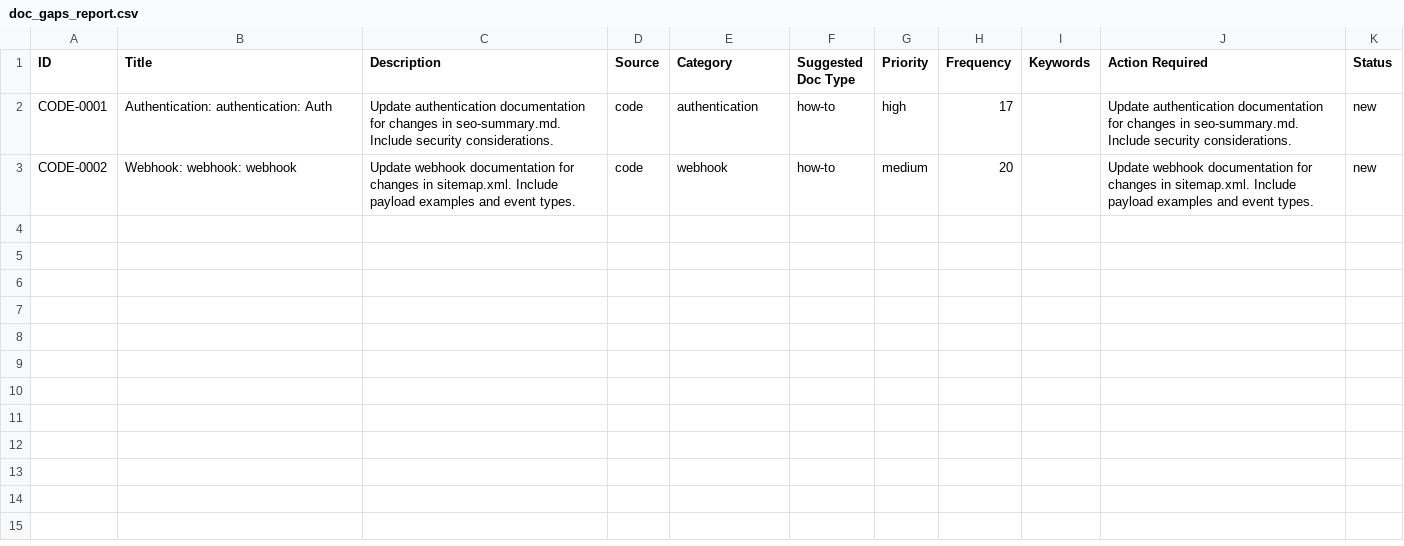
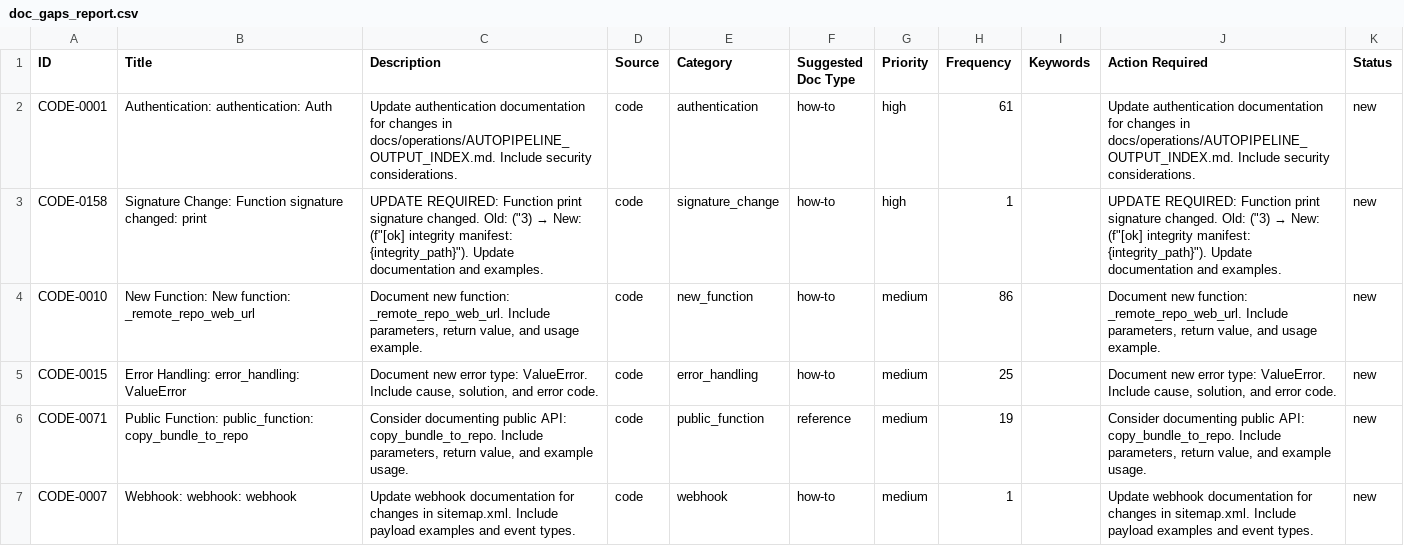
Before and after one commit to YevheniiaDolska/automated-docs-pipeline, a CSV file: reports/doc_gaps_report.csv, drawn as a sheet.

```diff
--- a/reports/doc_gaps_report.csv
+++ b/reports/doc_gaps_report.csv
@@ -1,3 +1,7 @@
 ID,Title,Description,Source,Category,Suggested Doc Type,Priority,Frequency,Keywords,Action Required,Status
-CODE-0001,Authentication: authentication: Auth,Update authentication documentation for changes in seo-summary.md. Include security considerations.,code,authentication,how-to,high,17,,Update authentication documentation for changes in seo-summary.md. Include security considerations.,new
-CODE-0002,Webhook: webhook: webhook,Update webhook documentation for changes in sitemap.xml. Include payload examples and event types.,code,webhook,how-to,medium,20,,Update webhook documentation for changes in sitemap.xml. Include payload examples and event types.,new
+CODE-0001,Authentication: authentication: Auth,Update authentication documentation for changes in docs/operations/AUTOPIPELINE_OUTPUT_INDEX.md. Include security considerations.,code,authentication,how-to,high,61,,Update authentication documentation for changes in docs/operations/AUTOPIPELINE_OUTPUT_INDEX.md. Include security considerations.,new
+CODE-0158,Signature Change: Function signature changed: print,"UPDATE REQUIRED: Function print signature changed. Old: (""3) → New: (f""[ok] integrity manifest: {integrity_path}""). Update documentation and examples.",code,signature_change,how-to,high,1,,"UPDATE REQUIRED: Function print signature changed. Old: (""3) → New: (f""[ok] integrity manifest: {integrity_path}""). Update documentation and examples.",new
+CODE-0010,New Function: New function: _remote_repo_web_url,"Document new function: _remote_repo_web_url. Include parameters, return value, and usage example.",code,new_function,how-to,medium,86,,"Document new function: _remote_repo_web_url. Include parameters, return value, and usage example.",new
+CODE-0015,Error Handling: error_handling: ValueError,"Document new error type: ValueError. Include cause, solution, and error code.",code,error_handling,how-to,medium,25,,"Document new error type: ValueError. Include cause, solution, and error code.",new
+CODE-0071,Public Function: public_function: copy_bundle_to_repo,"Consider documenting public API: copy_bundle_to_repo. Include parameters, return value, and example usage.",code,public_function,reference,medium,19,,"Consider documenting public API: copy_bundle_to_repo. Include parameters, return value, and example usage.",new
+CODE-0007,Webhook: webhook: webhook,Update webhook documentation for changes in sitemap.xml. Include payload examples and event types.,code,webhook,how-to,medium,1,,Update webhook documentation for changes in sitemap.xml. Include payload examples and event types.,new
```
Also changed, not shown: 1 other file.
